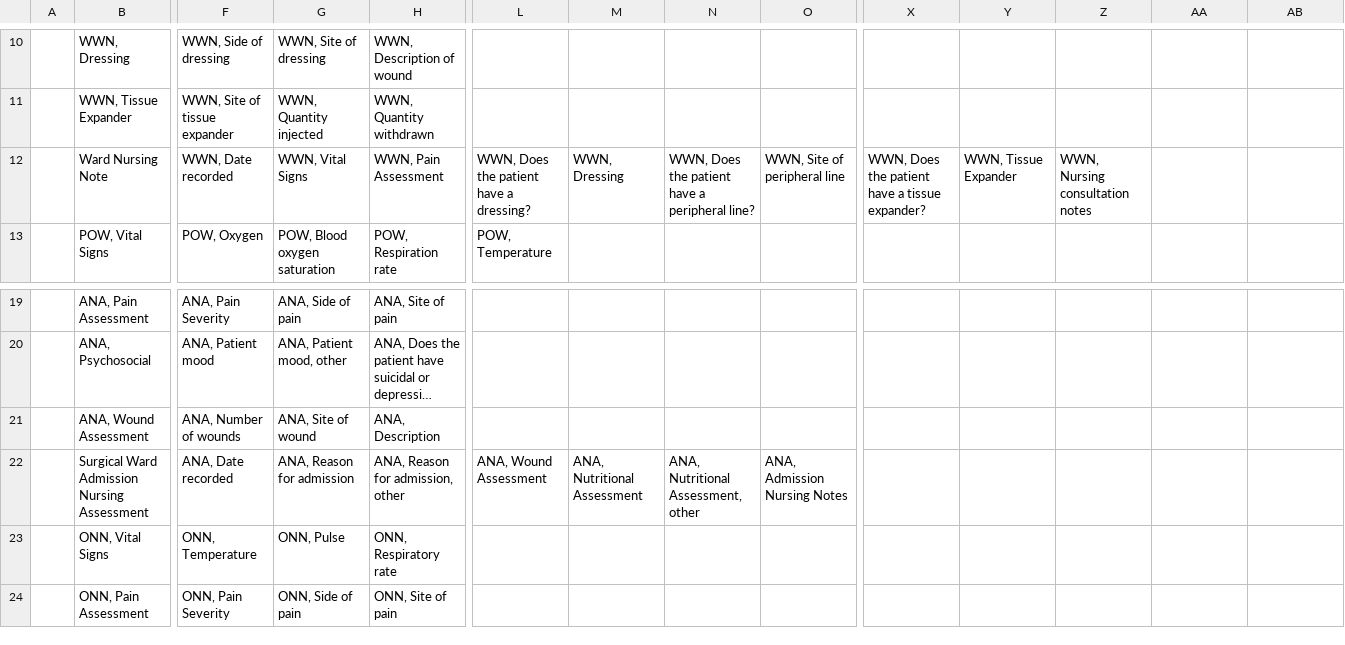
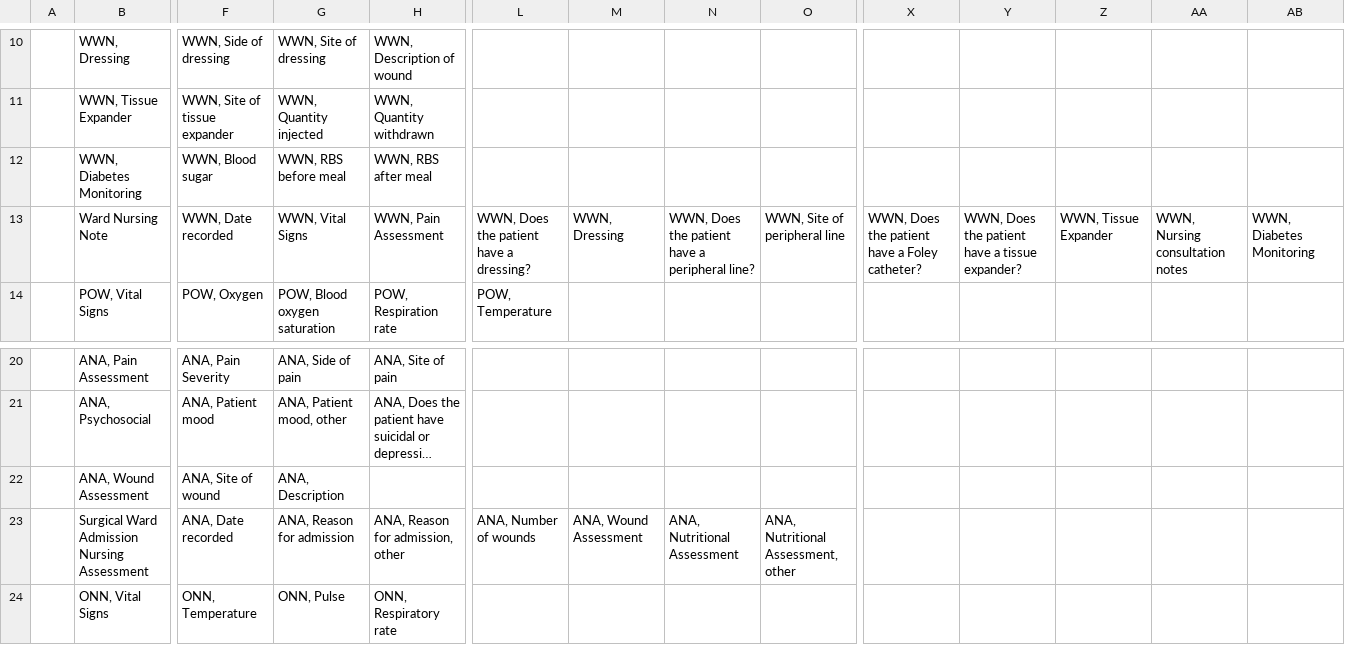
Before and after one commit to trodriguezmsf/amman-config, a CSV file: openmrs/ammancsv/concept_sets.csv, drawn as a sheet; only a part is shown, gaps mark what is left out; the shorter side is filled out with more unchanged rows; long unchanged cells end in …; addresses are those after the commit; rows hold the shown columns only; the diff covers the shown part only; the diff names each change by its address in the sheet, - before the commit and + after, or states it on an @@ line.

```diff
--- a/openmrs/ammancsv/concept_sets.csv
+++ b/openmrs/ammancsv/concept_sets.csv
+row 12:  | WWN, Diabetes Monitoring | WWN, Blood sugar | WWN, RBS before meal | WWN, RBS after meal
-X13: WWN, Does the patient have a tissue expander?
+X13: WWN, Does the patient have a Foley catheter?
-Y13: WWN, Tissue Expander
+Y13: WWN, Does the patient have a tissue expander?
-Z13: WWN, Nursing consultation notes
+Z13: WWN, Tissue Expander
-AA13: (empty)
+AA13: WWN, Nursing consultation notes
-AB13: (empty)
+AB13: WWN, Diabetes Monitoring
-F22: ANA, Number of wounds
+F22: ANA, Site of wound
-G22: ANA, Site of wound
+G22: ANA, Description
-H22: ANA, Description
+H22: (empty)
-L23: ANA, Wound Assessment
+L23: ANA, Number of wounds
-M23: ANA, Nutritional Assessment
+M23: ANA, Wound Assessment
-N23: ANA, Nutritional Assessment, other
+N23: ANA, Nutritional Assessment
-O23: ANA, Admission Nursing Notes
+O23: ANA, Nutritional Assessment, other
```
Also changed, not shown: 2 edited cells elsewhere in this file, openmrs/ammancsv/concepts.csv.
